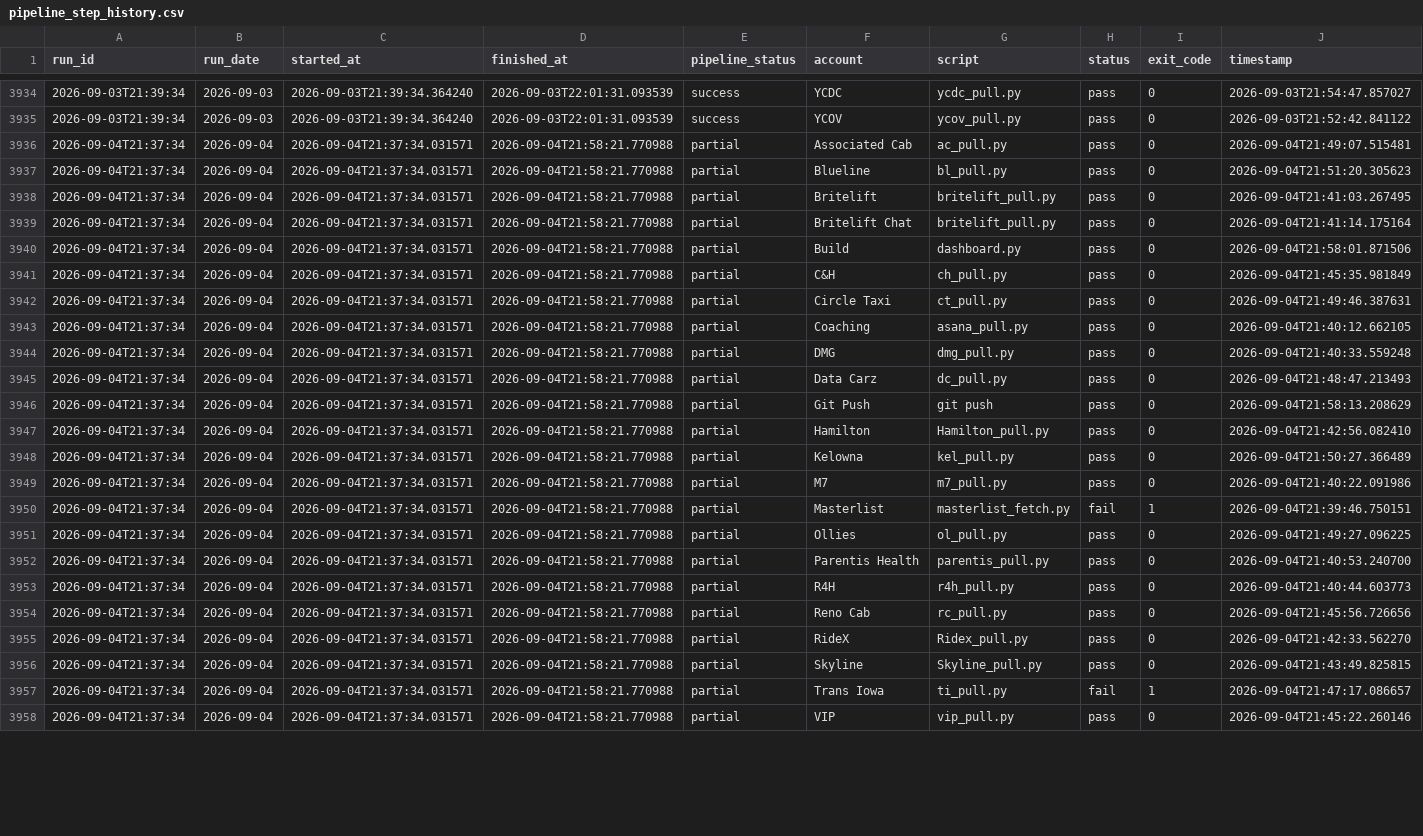
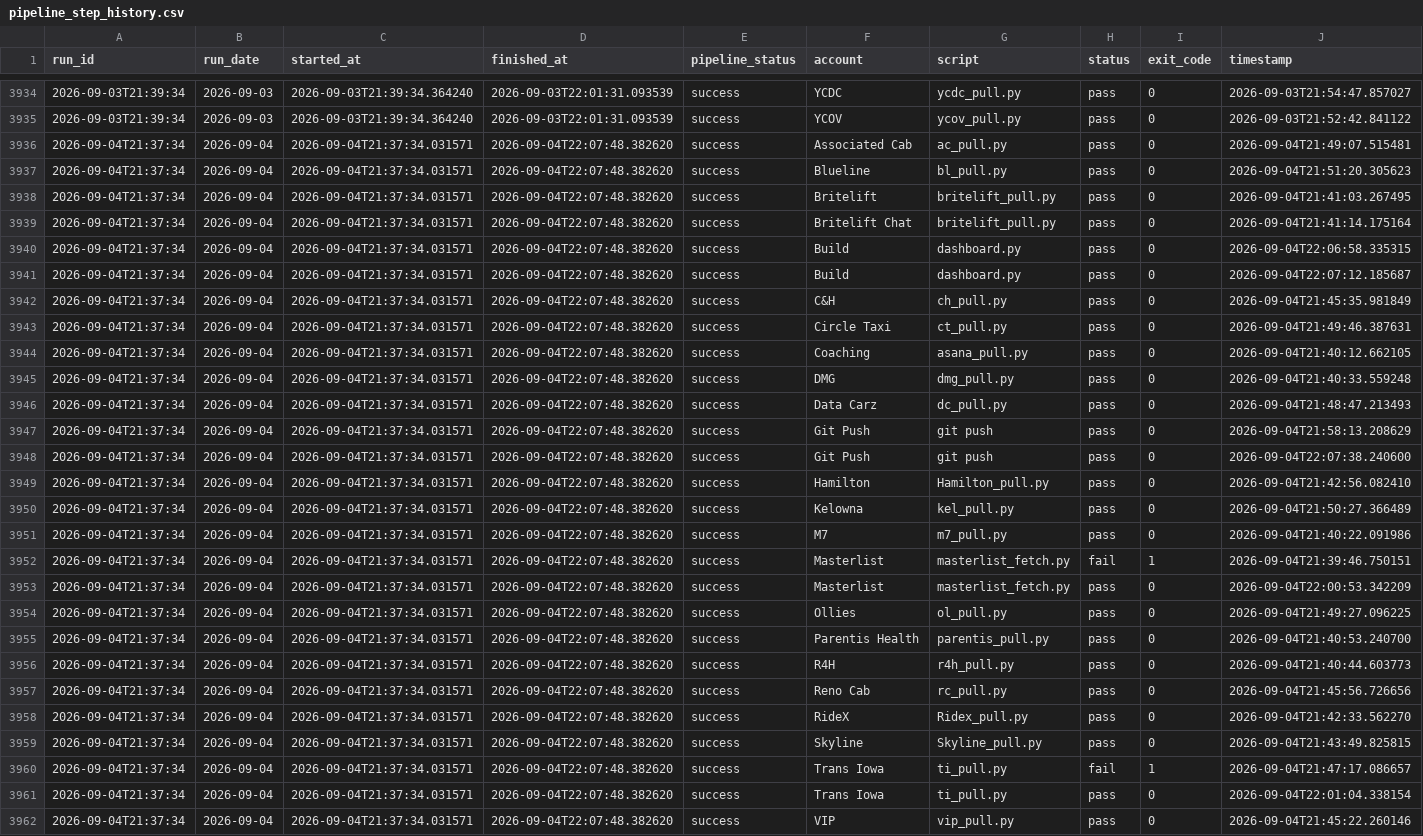
Before and after one commit to MikeWooCerna/Pac-Biz, a CSV file: pipeline_step_history.csv, drawn as a sheet; only a part is shown, gaps mark what is left out; addresses are those after the commit; rows hold the shown columns only; the diff covers the shown part only; the diff names each change by its address in the sheet, - before the commit and + after, or states it on an @@ line.

Commit message:
Finalize recovered dashboard monitor

```diff
--- a/pipeline_step_history.csv
+++ b/pipeline_step_history.csv
-D3936:D3939 (finished_at): 2026-09-04T21:58:21.770988
+D3936:D3939 (finished_at): 2026-09-04T22:07:48.382620
-E3936:E3939 (pipeline_status): partial
+E3936:E3939 (pipeline_status): success
+row 3940: 2026-09-04T21:37:34 | 2026-09-04 | 2026-09-04T21:37:34.031571 | 2026-09-04T22:07:48.382620 | success | Build | dashboard.py | pass | 0 | 2026-09-04T22:06:58.335315
-D3941:D3947 (finished_at): 2026-09-04T21:58:21.770988
+D3941:D3947 (finished_at): 2026-09-04T22:07:48.382620
-E3941:E3947 (pipeline_status): partial
+E3941:E3947 (pipeline_status): success
-J3941 (timestamp): 2026-09-04T21:58:01.871506
+J3941 (timestamp): 2026-09-04T22:07:12.185687
+row 3948: 2026-09-04T21:37:34 | 2026-09-04 | 2026-09-04T21:37:34.031571 | 2026-09-04T22:07:48.382620 | success | Git Push | git push | pass | 0 | 2026-09-04T22:07:38.240600
-D3949:D3952 (finished_at): 2026-09-04T21:58:21.770988
+D3949:D3952 (finished_at): 2026-09-04T22:07:48.382620
-E3949:E3952 (pipeline_status): partial
+E3949:E3952 (pipeline_status): success
+row 3953: 2026-09-04T21:37:34 | 2026-09-04 | 2026-09-04T21:37:34.031571 | 2026-09-04T22:07:48.382620 | success | Masterlist | masterlist_fetch.py | pass | 0 | 2026-09-04T22:00:53.342209
-D3954:D3960 (finished_at): 2026-09-04T21:58:21.770988
+D3954:D3960 (finished_at): 2026-09-04T22:07:48.382620
-E3954:E3960 (pipeline_status): partial
+E3954:E3960 (pipeline_status): success
+row 3961: 2026-09-04T21:37:34 | 2026-09-04 | 2026-09-04T21:37:34.031571 | 2026-09-04T22:07:48.382620 | success | Trans Iowa | ti_pull.py | pass | 0 | 2026-09-04T22:01:04.338154
-D3962 (finished_at): 2026-09-04T21:58:21.770988
+D3962 (finished_at): 2026-09-04T22:07:48.382620
-E3962 (pipeline_status): partial
+E3962 (pipeline_status): success
```
Also changed, not shown: 6 edited cells elsewhere in this file, pipeline_daily_uptime.csv, 4 other files.
